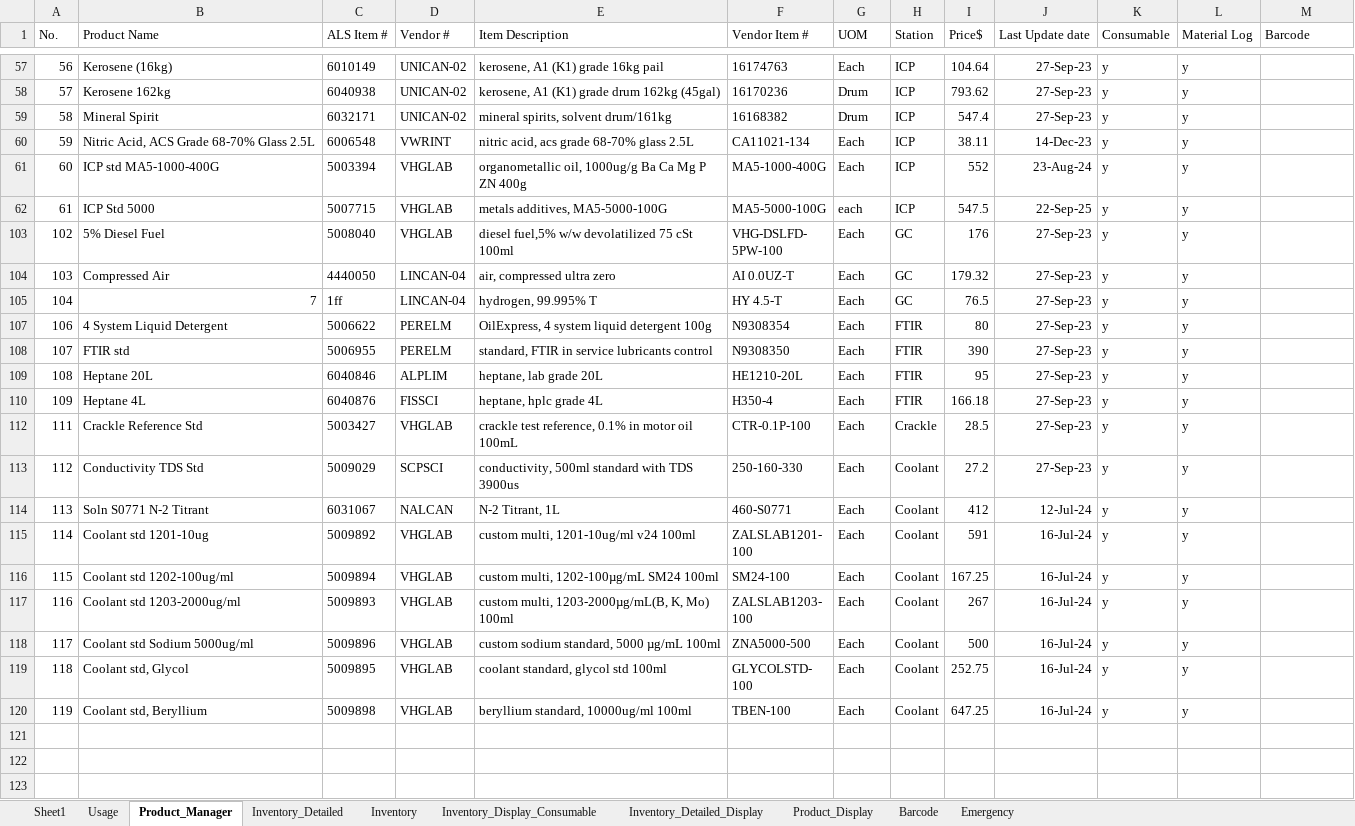
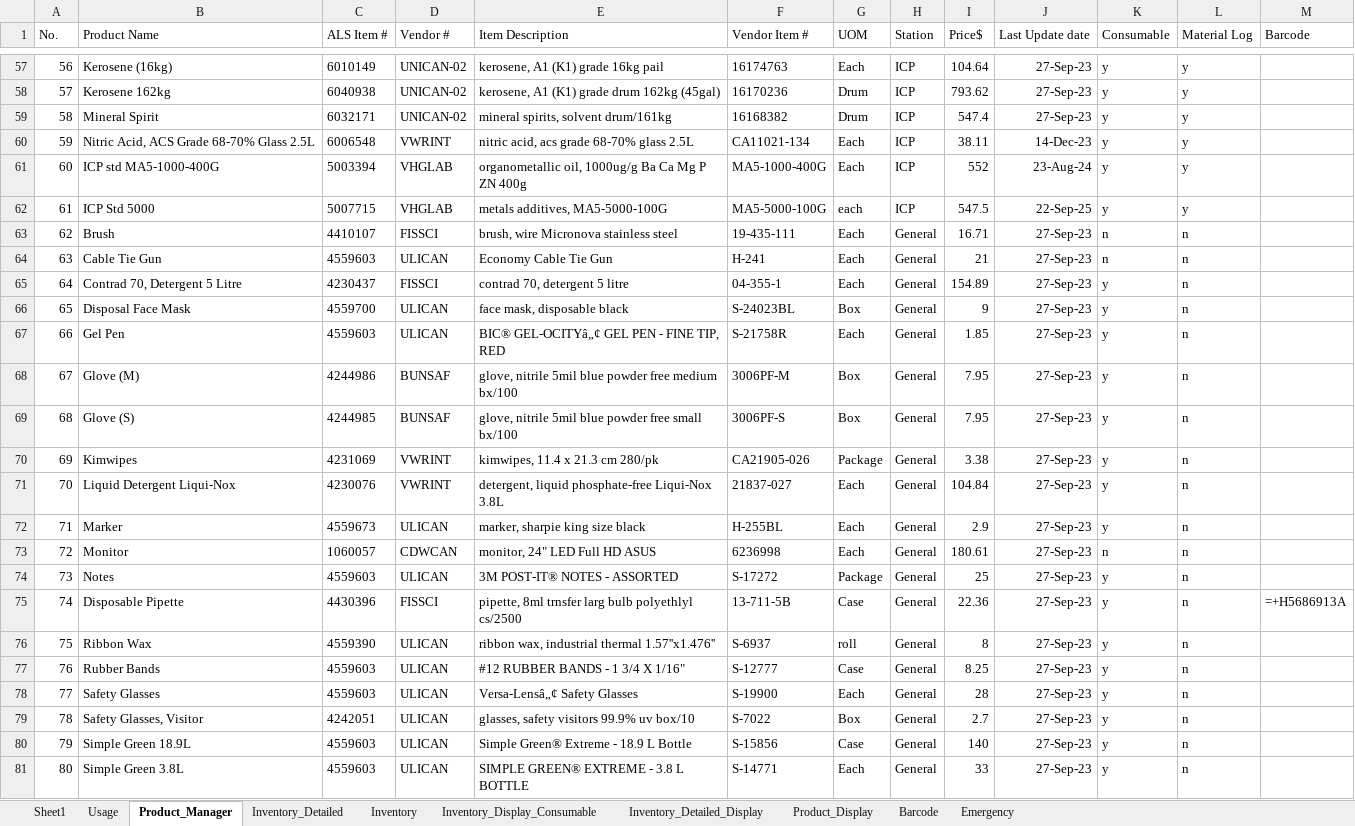
Before and after one commit to ryankennethrom/ALS-Inventory-Manager, an Excel workbook: test.xlsm, sheet Product_Manager, drawn as a sheet; only a part is shown, gaps mark what is left out; the shorter side is filled out with more unchanged rows; values as stored, in another font and other column widths than the file's, no borders; the diff covers the shown part only; the diff names each change by its address in the sheet, - before the commit and + after, or states it on an @@ line.

```diff
--- a/test.xlsm (sheet Product_Manager)
+++ b/test.xlsm (sheet Product_Manager)
@@ row 63 unhidden: 62 | Brush | 4410107 | FISSCI | brush, wire Micronova stainless steel | 19-435-111 | Each | General | 16.71 | 27-Sep-23 | n | n @@
@@ row 64 unhidden: 63 | Cable Tie Gun | 4559603 | ULICAN | Economy Cable Tie Gun | H-241 | Each | General | 21 | 27-Sep-23 | n | n @@
@@ row 65 unhidden: 64 | Contrad 70, Detergent 5 Litre | 4230437 | FISSCI | contrad 70, detergent 5 litre | 04-355-1 | Each | General | 154.89 | 27-Sep-23 | y | n @@
@@ row 66 unhidden: 65 | Disposal Face Mask | 4559700 | ULICAN | face mask, disposable black | S-24023BL | Box | General | 9 | 27-Sep-23 | y | n @@
@@ row 67 unhidden: 66 | Gel Pen | 4559603 | ULICAN | BIC® GEL-OCITYâ„¢ GEL PEN - FINE TIP, RED | S-21758R | Each | General | 1.85 | 27-Sep-23 | y | n @@
@@ row 68 unhidden: 67 | Glove (M) | 4244986 | BUNSAF | glove, nitrile 5mil blue powder free medium bx/100 | 3006PF-M | Box | General | 7.95 | 27-Sep-23 | y | n @@
@@ row 69 unhidden: 68 | Glove (S) | 4244985 | BUNSAF | glove, nitrile 5mil blue powder free small bx/100 | 3006PF-S | Box | General | 7.95 | 27-Sep-23 | y | n @@
@@ row 70 unhidden: 69 | Kimwipes | 4231069 | VWRINT | kimwipes, 11.4 x 21.3 cm 280/pk | CA21905-026 | Package | General | 3.38 | 27-Sep-23 | y | n @@
@@ row 71 unhidden: 70 | Liquid Detergent Liqui-Nox | 4230076 | VWRINT | detergent, liquid phosphate-free Liqui-Nox 3.8L | 21837-027 | Each | General | 104.84 | 27-Sep-23 | y | n @@
@@ row 72 unhidden: 71 | Marker | 4559673 | ULICAN | marker, sharpie king size black | H-255BL | Each | General | 2.9 | 27-Sep-23 | y | n @@
@@ row 73 unhidden: 72 | Monitor | 1060057 | CDWCAN | monitor, 24" LED Full HD ASUS | 6236998 | Each | General | 180.61 | 27-Sep-23 | n | n @@
@@ row 74 unhidden: 73 | Notes | 4559603 | ULICAN | 3M POST-IT® NOTES - ASSORTED | S-17272 | Package | General | 25 | 27-Sep-23 | y | n @@
@@ row 75 unhidden: 74 | Disposable Pipette | 4430396 | FISSCI | pipette, 8ml trnsfer larg bulb polyethlyl cs/2500 | 13-711-5B | Case | General | 22.36 | 27-Sep-23 | y | n | =+H5686913A @@
@@ row 76 unhidden: 75 | Ribbon Wax | 4559390 | ULICAN | ribbon wax, industrial thermal 1.57''x1.476'' | S-6937 | roll | General | 8 | 27-Sep-23 | y | n @@
@@ row 77 unhidden: 76 | Rubber Bands | 4559603 | ULICAN | #12 RUBBER BANDS - 1 3/4 X 1/16" | S-12777 | Case | General | 8.25 | 27-Sep-23 | y | n @@
@@ row 78 unhidden: 77 | Safety Glasses | 4559603 | ULICAN | Versa-Lensâ„¢ Safety Glasses | S-19900 | Each | General | 28 | 27-Sep-23 | y | n @@
@@ row 79 unhidden: 78 | Safety Glasses, Visitor | 4242051 | ULICAN | glasses, safety visitors 99.9% uv box/10 | S-7022 | Box | General | 2.7 | 27-Sep-23 | y | n @@
@@ row 80 unhidden: 79 | Simple Green 18.9L | 4559603 | ULICAN | Simple Green® Extreme - 18.9 L Bottle | S-15856 | Case | General | 140 | 27-Sep-23 | y | n @@
@@ row 81 unhidden: 80 | Simple Green 3.8L | 4559603 | ULICAN | SIMPLE GREEN® EXTREME - 3.8 L BOTTLE | S-14771 | Each | General | 33 | 27-Sep-23 | y | n @@
```
Also changed, not shown: 44 hidden or unhidden rows elsewhere in this sheet, sheet Inventory_Display_Consumable, sheet Product_Display, sheet Inventory_Detailed_Display, sheet Inventory_Detailed, charts or pictures, 20 other files.
